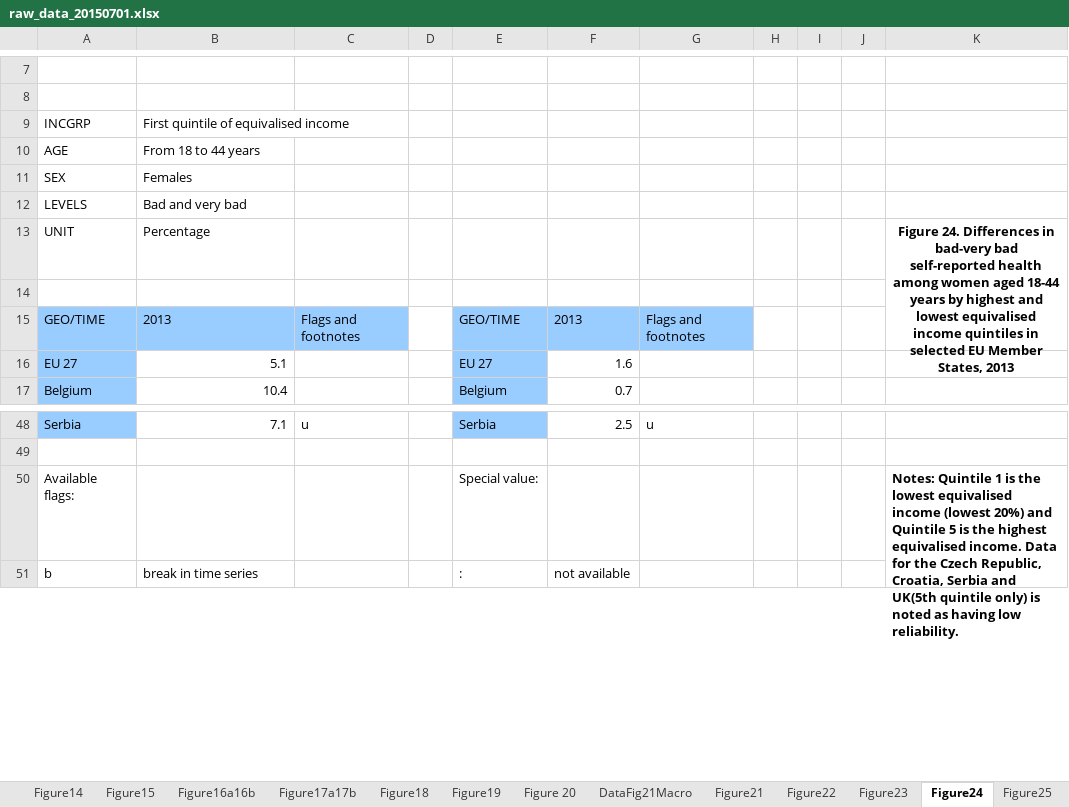
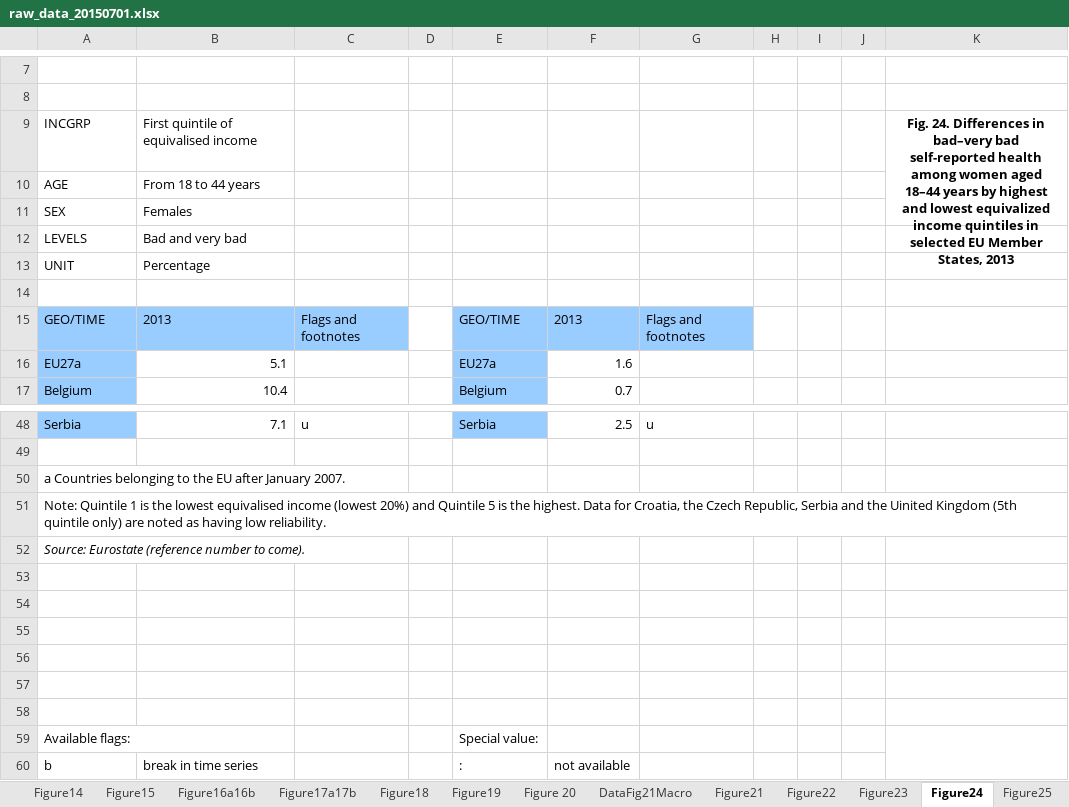
Before and after one commit to gauden/notebooks, an Excel workbook: vaw/data/raw_data_20150701.xlsx, sheet Figure24, drawn as a sheet; only a part is shown, gaps mark what is left out; values as stored, in another font and other column widths than the file's, no borders; charts and pictures not drawn; removed rows and columns are numbered as before the commit, all else as after; the diff names each change by its address in the sheet, - before the commit and + after, or states it on an @@ line.

Commit message:
Check against edited data

```diff
--- a/vaw/data/raw_data_20150701.xlsx (sheet Figure24)
+++ b/vaw/data/raw_data_20150701.xlsx (sheet Figure24)
-K9: (empty)
+K9: Fig. 24. Differences in bad–very bad self-reported health among women aged 18–44 years by highest and lowest equivalized income quintiles in selected EU Member States, 2013
+K9:K11 merged
-K13: Figure 24. Differences in bad-very bad self-reported health among women aged 18-44 years by highest and lowest equivalised income quintiles in selected EU Member States, 2013
+K13: (empty)
-K13:K15 merged
-A16: EU 27
+A16: EU27a
-E16: EU 27
+E16: EU27a
+row 50: a Countries belonging to the EU after January 2007.
+row 51: Note: Quintile 1 is the lowest equivalised income (lowest 20%) and Quintile 5 is the highest. Data for Croatia, the Czech Republic, Serbia and the Uinited Kingdom (5th quintile only) are noted as having low reliability.
+row 52: Source: Eurostate (reference number to come).
+row 53: (empty)
+row 54: (empty)
+row 55: (empty)
+row 56: (empty)
+row 57: (empty)
+row 58: (empty)
-K59: Notes: Quintile 1 is the lowest equivalised income (lowest 20%) and Quintile 5 is the highest equivalised income. Data for the Czech Republic, Croatia, Serbia and UK(5th quintile only) is noted as having low reliability.
+K59: (empty)
```
Also changed, not shown: sheet Figure4, sheet Figure16a16b, sheet Figure38, sheet Figure10, sheet Figure 2, sheet Figure22, 14 more sheets, charts or pictures, 17 other files.
